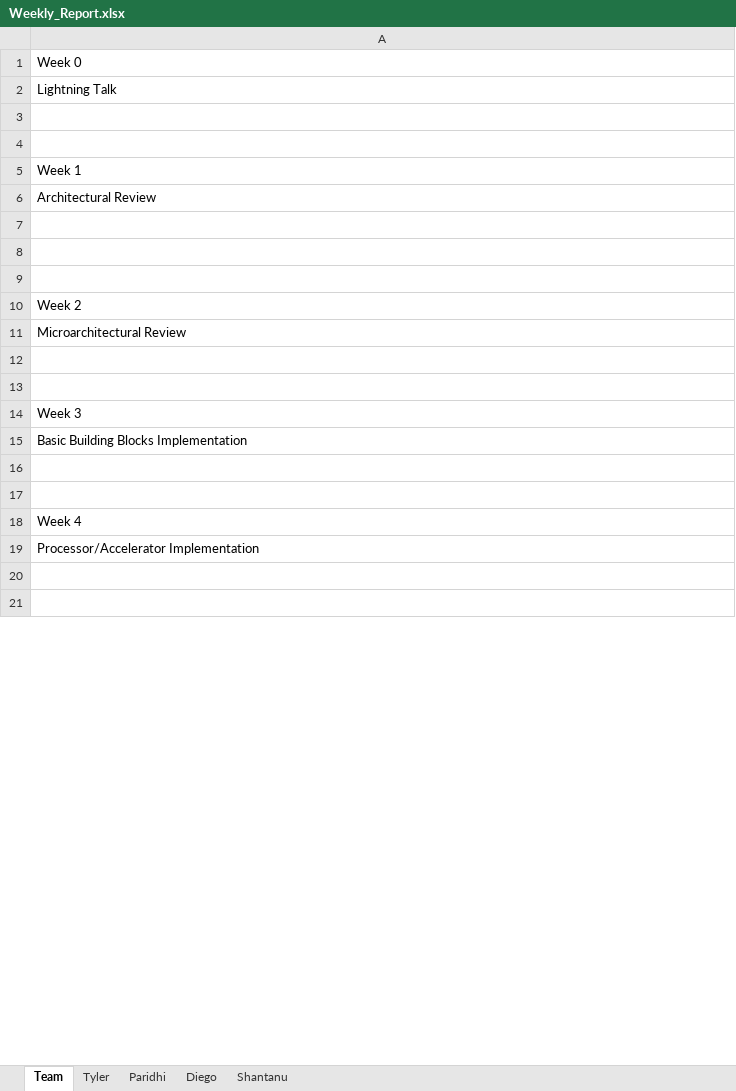
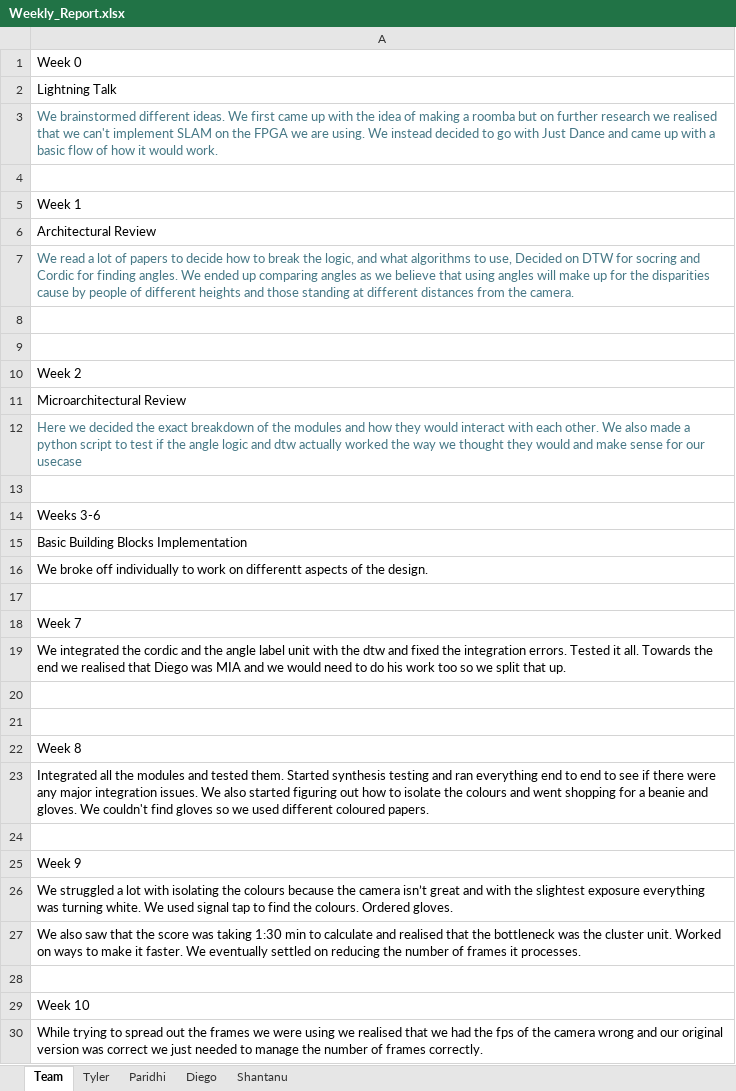
Before and after one commit to tcjordan3/ECE-554-Capstone-Project, an Excel workbook: report/Weekly_Report.xlsx, sheet Team, drawn as a sheet; only a part is shown; values as stored, in another font and other column widths than the file's, no borders; removed rows and columns are numbered as before the commit, all else as after; the diff covers the shown part only; the diff names each change by its address in the sheet, - before the commit and + after, or states it on an @@ line.

Commit message:
added evrything to weekly report

```diff
--- a/report/Weekly_Report.xlsx (sheet Team)
+++ b/report/Weekly_Report.xlsx (sheet Team)
-A3: (empty)
+A3: We brainstormed different ideas. We first came up with the idea of making a roomba but on further research we realised that we can't implement SLAM on the FPGA we are using. We instead decided to go with Just Dance and came up with a basic flow of how it would work.
-A7: (empty)
+A7: We read a lot of papers to decide how to break the logic, and what algorithms to use, Decided on DTW for socring and Cordic for finding angles. We ended up comparing angles as we believe that using angles will make up for the disparities cause by people of different heights and those standing at different distances from the camera.
+row 12: Here we decided the exact breakdown of the modules and how they would interact with each other. We also made a python script to test if the angle logic and dtw actually worked the way we thought they would and make sense for our usecase
+row 13: (empty)
+row 14: Weeks 3-6
+row 15: Basic Building Blocks Implementation
+row 16: We broke off individually to work on differentt aspects of the design.
+row 17: (empty)
+row 18: Week 7
+row 19: We integrated the cordic and the angle label unit with the dtw and fixed the integration errors. Tested it all. Towards the end we realised that Diego was MIA and we would need to do his work too so we split that up.
-A22: Week 3
+A22: Week 8
-A23: Basic Building Blocks Implementation
+A23: Integrated all the modules and tested them. Started synthesis testing and ran everything end to end to see if there were any major integration issues. We also started figuring out how to isolate the colours and went shopping for a beanie and gloves. We couldn't find gloves so we used different coloured papers.
+row 25: Week 9
+row 26: We struggled a lot with isolating the colours because the camera isn’t great and with the slightest exposure everything was turning white. We used signal tap to find the colours. Ordered gloves.
+row 27: We also saw that the score was taking 1:30 min to calculate and realised that the bottleneck was the cluster unit. Worked on ways to make it faster. We eventually settled on reducing the number of frames it processes.
-A29: Week 4
+A29: Week 10
-A30: Processor/Accelerator Implementation
+A30: While trying to spread out the frames we were using we realised that we had the fps of the camera wrong and our original version was correct we just needed to manage the number of frames correctly.
-row 20: (empty)
-row 21: (empty)
```
Also changed, not shown: 2 edited cells elsewhere in this sheet, sheet Paridhi, 1 other file.
